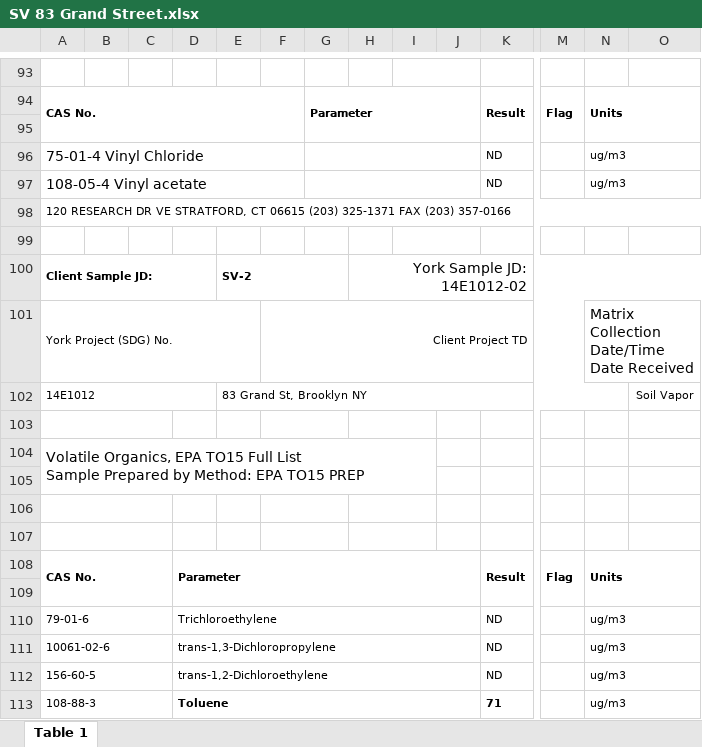
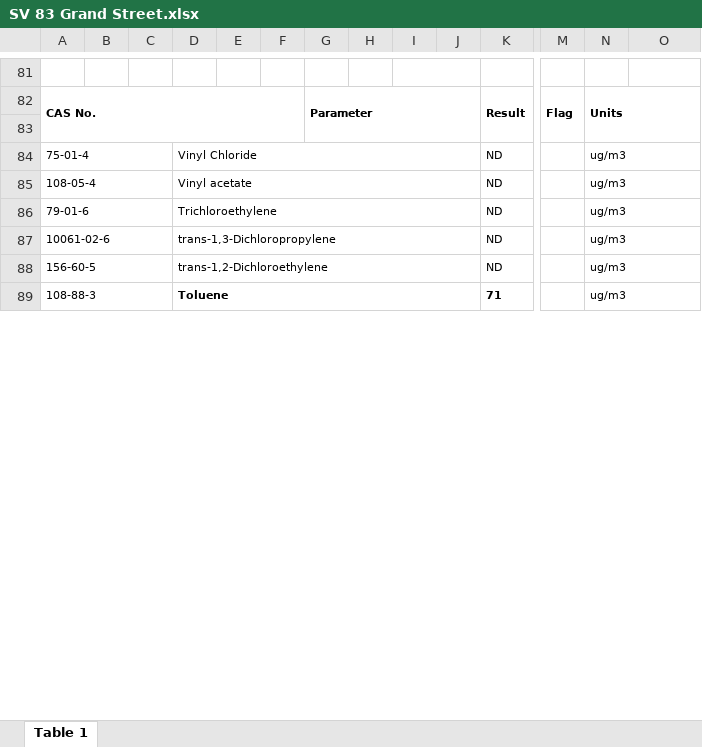
Before and after one commit to siyuegao1205/ehs_capstone_nycdoh, an Excel workbook: data/data_from_M/york/SV 83 Grand Street.xlsx, sheet Table 1, drawn as a sheet; only a part is shown, gaps mark what is left out; values as stored, in another font and other column widths than the file's, no borders; charts and pictures not drawn; removed rows and columns are numbered as before the commit, all else as after; rows hold the shown columns only; ↵ is a line break in a cell; the diff covers the shown part only; the diff names each change by its address in the sheet, - before the commit and + after, or states it on an @@ line.

```diff
--- a/data/data_from_M/york/SV 83 Grand Street.xlsx (sheet Table 1)
+++ b/data/data_from_M/york/SV 83 Grand Street.xlsx (sheet Table 1)
-A84: 75-01-4 Vinyl Chloride
+A84: 75-01-4
@@ A84:A85 text size: smaller @@
-A96:F96 merged
+A84:C84 merged
-D84: (empty)
+D84: Vinyl Chloride
+D84:J84 merged
-G96:J96 merged
-A85: 108-05-4 Vinyl acetate
+A85: 108-05-4
-A97:F97 merged
+A85:C85 merged
-D85: (empty)
+D85: Vinyl acetate
+D85:J85 merged
-G97:J97 merged
-row 98: 120 RESEARCH DR VE STRATFORD, CT 06615 (203) 325-1371 FAX (203) 357-0166
-row 99: (empty)
-row 100: Client Sample JD: |  |  |  | SV-2 |  |  | York Sample JD: 14E1012-02
-row 101: York Project (SDG) No. |  |  |  |  | Client Project TD |  |  |  |  |  |  | Matrix Collection Date/Time Date Received
-row 102: 14E1012 |  |  |  | 83 Grand St, Brooklyn NY |  |  |  |  |  |  |  |  | Soil Vapor
-row 103: (empty)
-row 104: Volatile Organics, EPA TO15 Full List ↵ Sample Prepared by Method: EPA TO15 PREP
-row 105: (empty)
-row 106: (empty)
-row 107: (empty)
-row 108: CAS No. |  |  | Parameter |  |  |  |  |  |  | Result | Flag | Units
-row 109: (empty)
```
Also changed, not shown: 46 removed rows elsewhere in this sheet, charts or pictures, data/data_from_M/york/SV 1127 Flatbush Avenue.xlsx, data/data_from_M/york/SV 148 West Street.xlsx, 10 other files.
